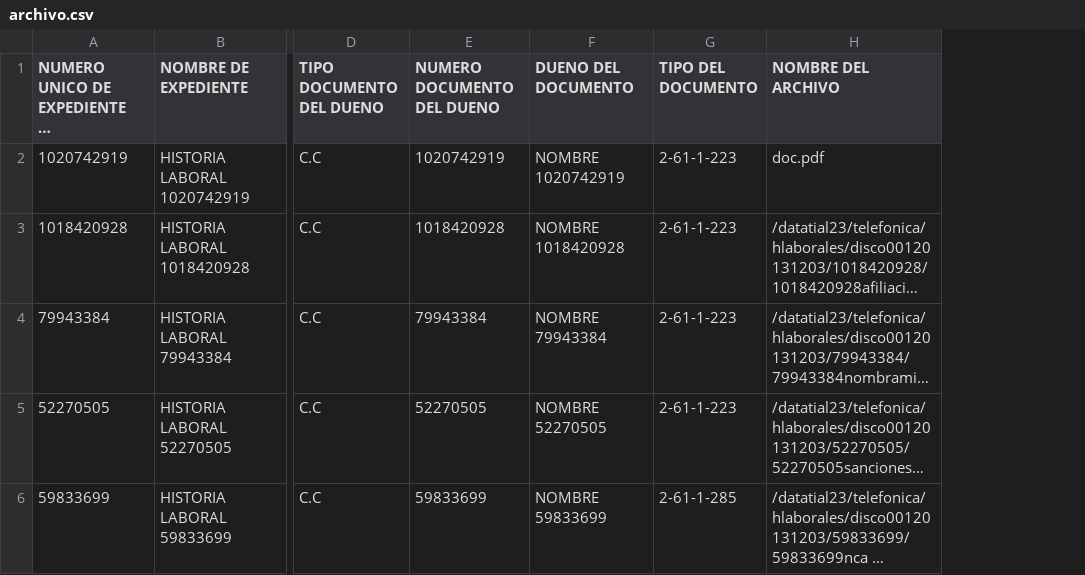
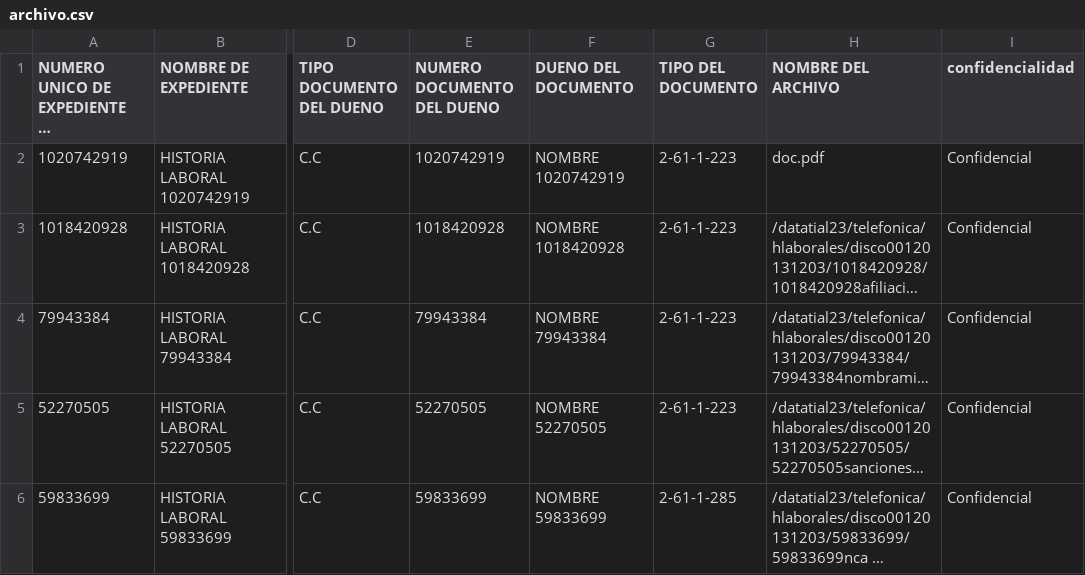
Before and after one commit to diegoarpar/migraciontelefonicafrontend, a CSV file: document/archivo.csv, drawn as a sheet; only a part is shown, gaps mark what is left out; long unchanged cells end in …; the diff names each change by its address in the sheet, - before the commit and + after, or states it on an @@ line.

Commit message:
update document

```diff
--- a/document/archivo.csv
+++ b/document/archivo.csv
+column I (confidencialidad), rows 2-6: all Confidencial
```
Also changed, not shown: document/archivo_unregistro.csv, 1 other file.
